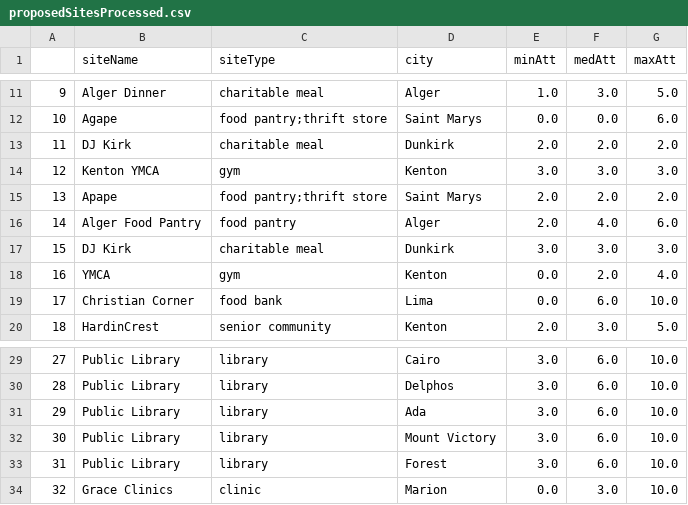
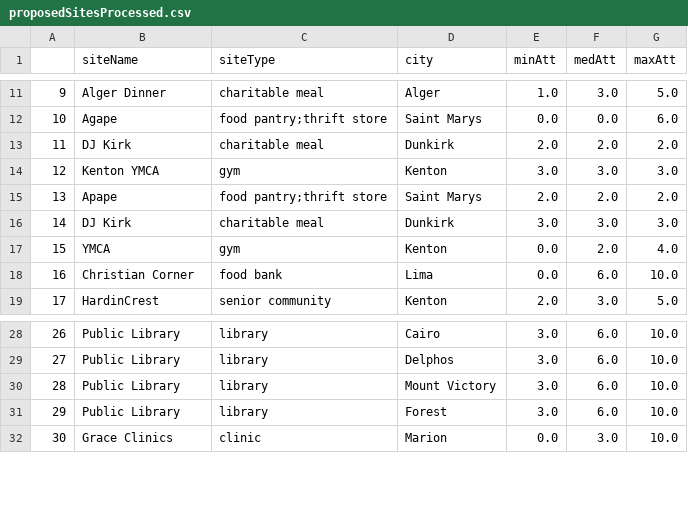
Before and after one commit to Human-Centered-Optimization-Lab/clinicOpt, a CSV file: data/proposedSitesProcessed.csv, drawn as a sheet; only a part is shown, gaps mark what is left out; removed rows and columns are numbered as before the commit, all else as after; the diff names each change by its address in the sheet, - before the commit and + after, or states it on an @@ line.

Commit message:
Removed duplicated Adas and Algers

```diff
--- a/data/proposedSitesProcessed.csv
+++ b/data/proposedSitesProcessed.csv
-row 16: 14 | Alger Food Pantry | food pantry | Alger | 2.0 | 4.0 | 6.0
@@ column A renumbered from row 16 down @@
-row 31: 29 | Public Library | library | Ada | 3.0 | 6.0 | 10.0
```
Also changed, not shown: data/proposedSites.csv, 3 other files.
